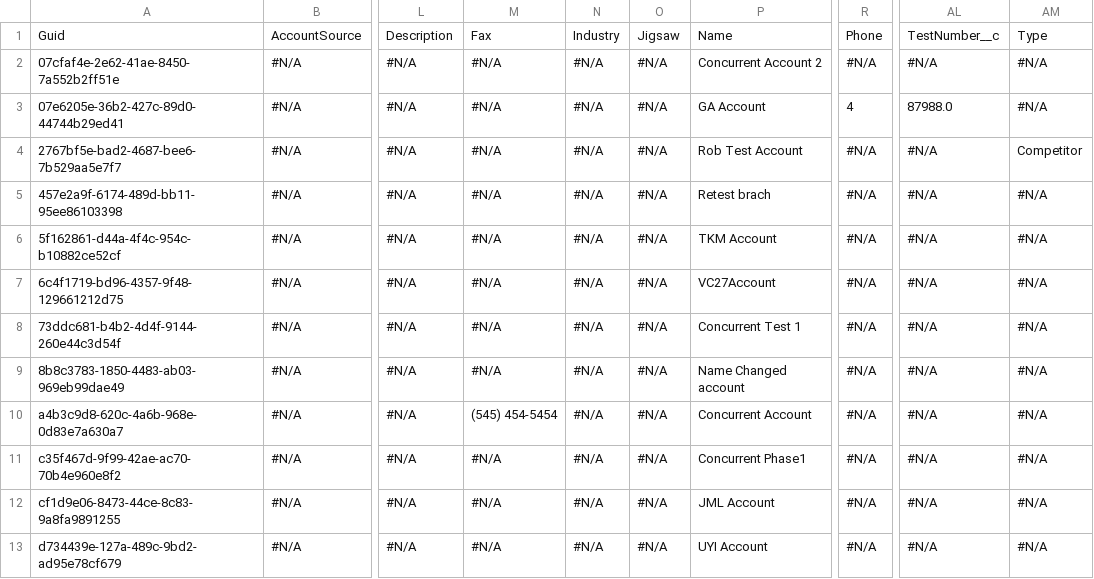
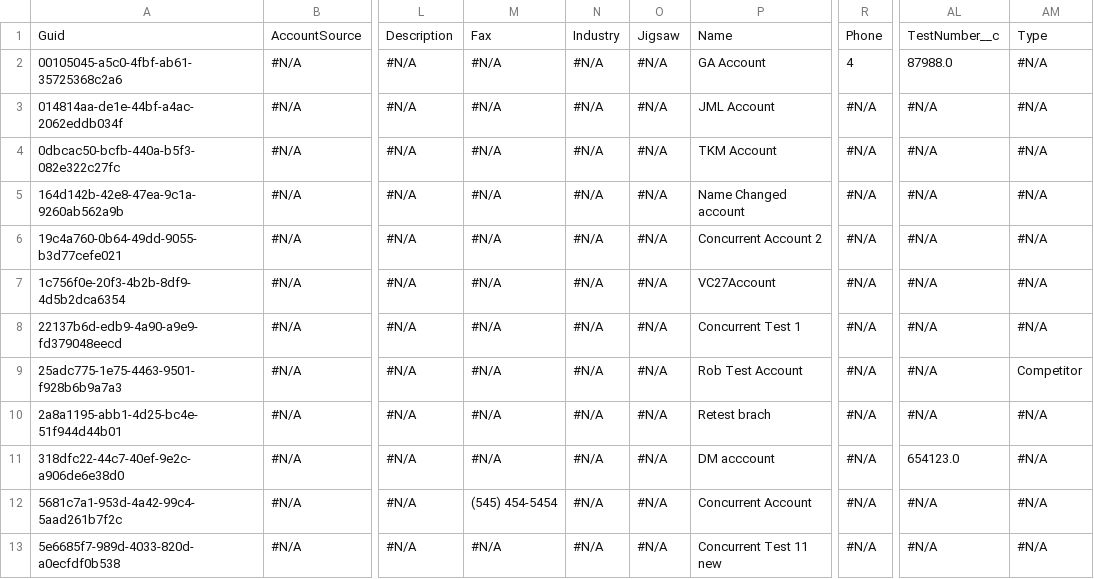
Before and after one commit to prodlytestuser/CPQTest3, a CSV file: Account.csv, drawn as a sheet; only a part is shown, gaps mark what is left out; the diff covers the shown part only; the diff names each change by its address in the sheet, - before the commit and + after, or states it on an @@ line.

Commit message:
Saved data from the control org into the repository master branch

```diff
--- a/Account.csv
+++ b/Account.csv
-A2: 07cfaf4e-2e62-41ae-8450-7a552b2ff51e
+A2: 00105045-a5c0-4fbf-ab61-35725368c2a6
-P2: Concurrent Account 2
+P2: GA Account
-R2: #N/A
+R2: 4
-AL2: #N/A
+AL2: 87988.0
-A3: 07e6205e-36b2-427c-89d0-44744b29ed41
+A3: 014814aa-de1e-44bf-a4ac-2062eddb034f
-P3: GA Account
+P3: JML Account
-R3: 4
+R3: #N/A
-AL3: 87988.0
+AL3: #N/A
-A4: 2767bf5e-bad2-4687-bee6-7b529aa5e7f7
+A4: 0dbcac50-bcfb-440a-b5f3-082e322c27fc
-P4: Rob Test Account
+P4: TKM Account
-AM4: Competitor
+AM4: #N/A
-A5: 457e2a9f-6174-489d-bb11-95ee86103398
+A5: 164d142b-42e8-47ea-9c1a-9260ab562a9b
-P5: Retest brach
+P5: Name Changed account
-A6: 5f162861-d44a-4f4c-954c-b10882ce52cf
+A6: 19c4a760-0b64-49dd-9055-b3d77cefe021
-P6: TKM Account
+P6: Concurrent Account 2
-A7: 6c4f1719-bd96-4357-9f48-129661212d75
+A7: 1c756f0e-20f3-4b2b-8df9-4d5b2dca6354
-A8: 73ddc681-b4b2-4d4f-9144-260e44c3d54f
+A8: 22137b6d-edb9-4a90-a9e9-fd379048eecd
-A9: 8b8c3783-1850-4483-ab03-969eb99dae49
+A9: 25adc775-1e75-4463-9501-f928b6b9a7a3
-P9: Name Changed account
+P9: Rob Test Account
-AM9: #N/A
+AM9: Competitor
-A10: a4b3c9d8-620c-4a6b-968e-0d83e7a630a7
+A10: 2a8a1195-abb1-4d25-bc4e-51f944d44b01
-M10: (545) 454-5454
+M10: #N/A
-P10: Concurrent Account
+P10: Retest brach
-A11: c35f467d-9f99-42ae-ac70-70b4e960e8f2
+A11: 318dfc22-44c7-40ef-9e2c-a906de6e38d0
-P11: Concurrent Phase1
+P11: DM acccount
-AL11: #N/A
+AL11: 654123.0
-A12: cf1d9e06-8473-44ce-8c83-9a8fa9891255
+A12: 5681c7a1-953d-4a42-99c4-5aad261b7f2c
-M12: #N/A
+M12: (545) 454-5454
-P12: JML Account
+P12: Concurrent Account
-A13: d734439e-127a-489c-9bd2-ad95e78cf679
+A13: 5e6685f7-989d-4033-820d-a0ecfdf0b538
-P13: UYI Account
+P13: Concurrent Test 11 new
```
Also changed, not shown: 10 edited cells elsewhere in this file.
